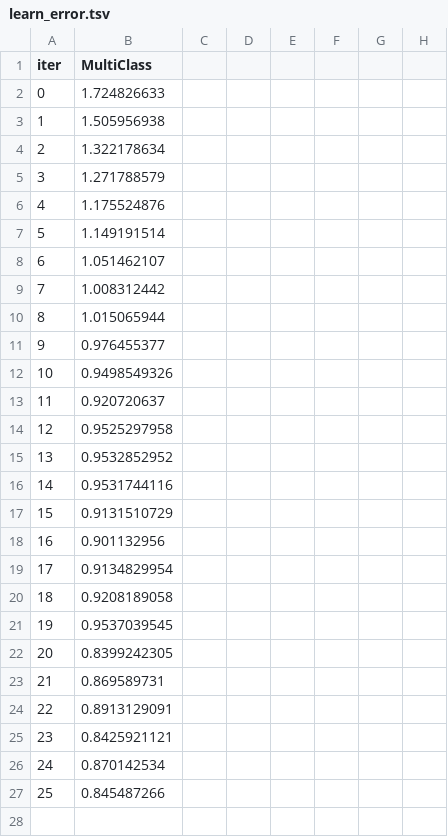
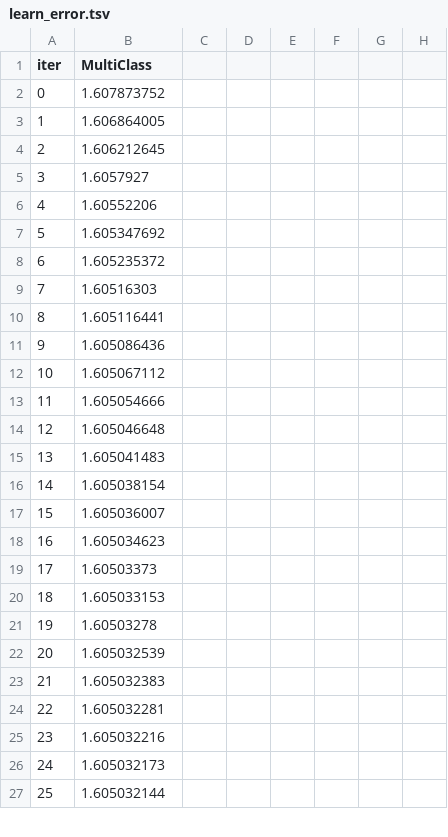
Before and after one commit to fell100/Metaheuristics_And_Tuning, a TSV file: Catboost/catboost_info/learn_error.tsv, drawn as a sheet; only a part is shown; the diff covers the shown part only.

```diff
--- a/Catboost/catboost_info/learn_error.tsv
+++ b/Catboost/catboost_info/learn_error.tsv
@@ -1,28 +1,27 @@
 iter	MultiClass
-0	1.724826633
-1	1.505956938
-2	1.322178634
-3	1.271788579
-4	1.175524876
-5	1.149191514
-6	1.051462107
-7	1.008312442
-8	1.015065944
-9	0.976455377
-10	0.9498549326
-11	0.920720637
-12	0.9525297958
-13	0.9532852952
-14	0.9531744116
-15	0.9131510729
-16	0.901132956
-17	0.9134829954
-18	0.9208189058
-19	0.9537039545
-20	0.8399242305
-21	0.869589731
-22	0.8913129091
-23	0.8425921121
-24	0.870142534
-25	0.845487266
-
+0	1.607873752
+1	1.606864005
+2	1.606212645
+3	1.6057927
+4	1.60552206
+5	1.605347692
+6	1.605235372
+7	1.60516303
+8	1.605116441
+9	1.605086436
+10	1.605067112
+11	1.605054666
+12	1.605046648
+13	1.605041483
+14	1.605038154
+15	1.605036007
+16	1.605034623
+17	1.60503373
+18	1.605033153
+19	1.60503278
+20	1.605032539
+21	1.605032383
+22	1.605032281
+23	1.605032216
+24	1.605032173
+25	1.605032144
```
Also changed, not shown: 20 added rows, 12 removed rows and 44 edited cells elsewhere in this file, Catboost/Catboost_fruit_data.csv, Catboost/catboost_info/time_left.tsv, 9 other files.
